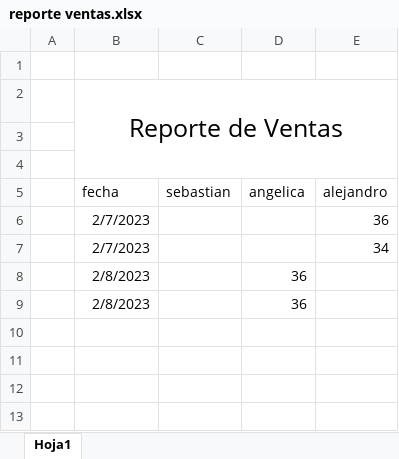
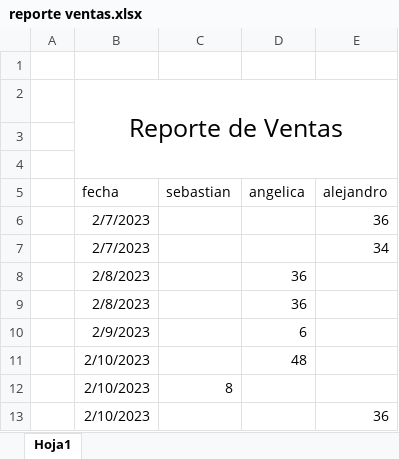
Before and after one commit to sebastia9330/repositorio-personal-2022-2023, an Excel workbook: reporte ventas.xlsx, sheet Hoja1, drawn as a sheet; values as stored, in another font and other column widths than the file's, no borders; charts and pictures and table styles not drawn; the diff names each change by its address in the sheet, - before the commit and + after, or states it on an @@ line.

```diff
--- a/reporte ventas.xlsx (sheet Hoja1)
+++ b/reporte ventas.xlsx (sheet Hoja1)
+row 10:  | 2/9/2023 |  | 6
+row 11:  | 2/10/2023 |  | 48
+row 12:  | 2/10/2023 | 8
+row 13:  | 2/10/2023 |  |  | 36
```
Also changed, not shown: charts or pictures, 6 other files.
